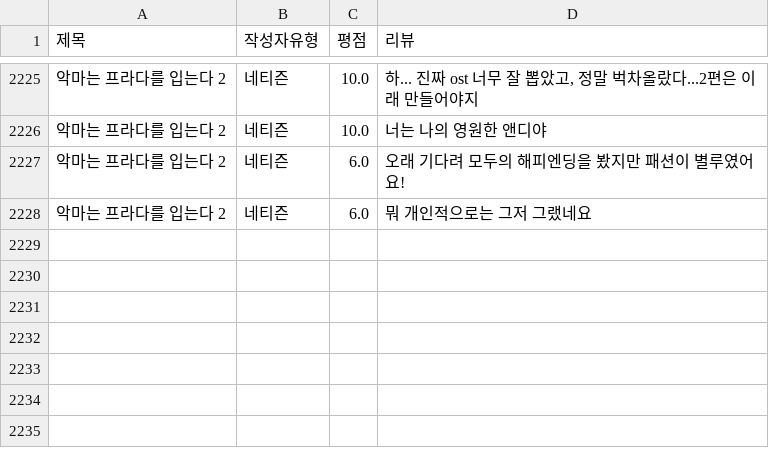
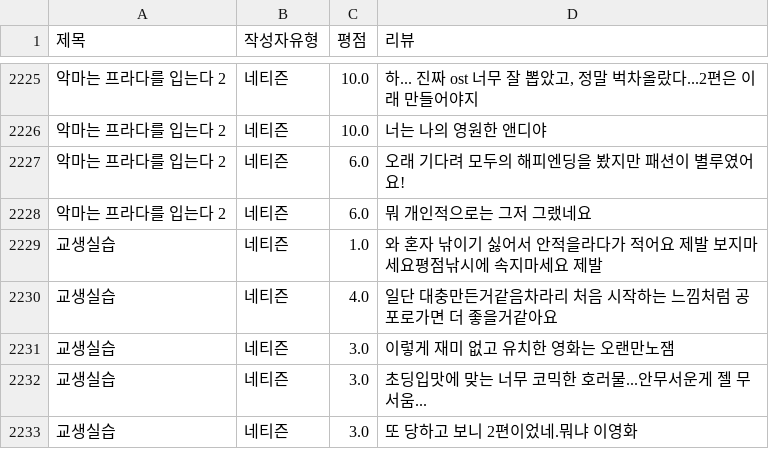
Before and after one commit to Sin-Yejun/movie-recommendation, a CSV file: src/db/movie_reviews.csv, drawn as a sheet; only a part is shown, gaps mark what is left out.

```diff
--- a/src/db/movie_reviews.csv
+++ b/src/db/movie_reviews.csv
@@ -2228 +2228,6 @@
 악마는 프라다를 입는다 2,네티즌,6.0,뭐 개인적으로는 그저 그랬네요
+교생실습,네티즌,1.0,와 혼자 낚이기 싫어서 안적을라다가 적어요 제발 보지마세요평점낚시에 속지마세요 제발
+교생실습,네티즌,4.0,일단 대충만든거같음차라리 처음 시작하는 느낌처럼 공포로가면 더 좋을거같아요
+교생실습,네티즌,3.0,이렇게 재미 없고 유치한 영화는 오랜만노잼
+교생실습,네티즌,3.0,초딩입맛에 맞는 너무 코믹한 호러물...안무서운게 젤 무서움...
+교생실습,네티즌,3.0,또 당하고 보니 2편이었네.뭐냐 이영화
```
Also changed, not shown: 3 other files.
